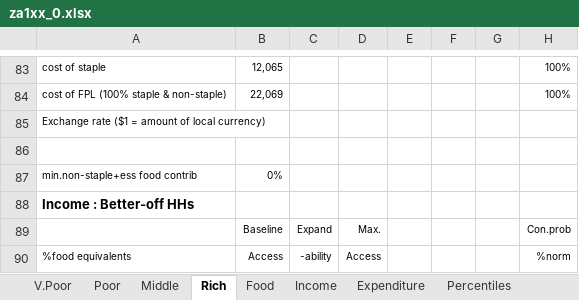
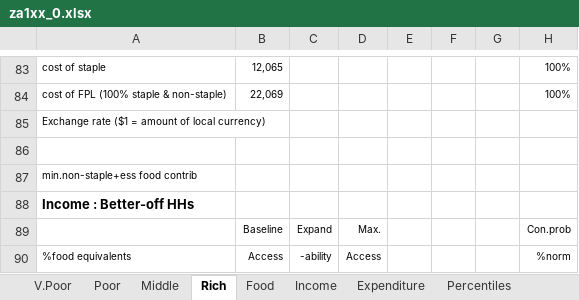
Before and after one commit to chezearth-personal/HEA-Analysis-ZA-2016, an Excel workbook: spreadsheets/za1xx_0.xlsx, sheet Rich, drawn as a sheet; only a part is shown, gaps mark what is left out; values as stored, in another font and other column widths than the file's, no borders; conditional formats not drawn; the diff names each change by its address in the sheet, - before the commit and + after, or states it on an @@ line.

```diff
--- a/spreadsheets/za1xx_0.xlsx (sheet Rich)
+++ b/spreadsheets/za1xx_0.xlsx (sheet Rich)
-B87: 0%
+B87: (empty)
```
Also changed, not shown: sheet Percentiles, sheet V.Poor, sheet Poor, sheet Middle, charts or pictures, spreadsheets/za2xx_0.xlsx.
